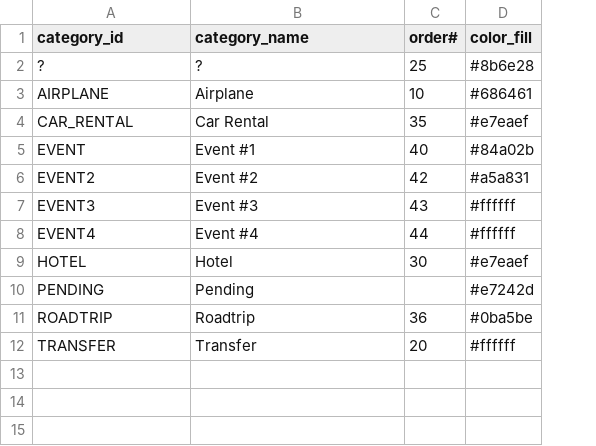
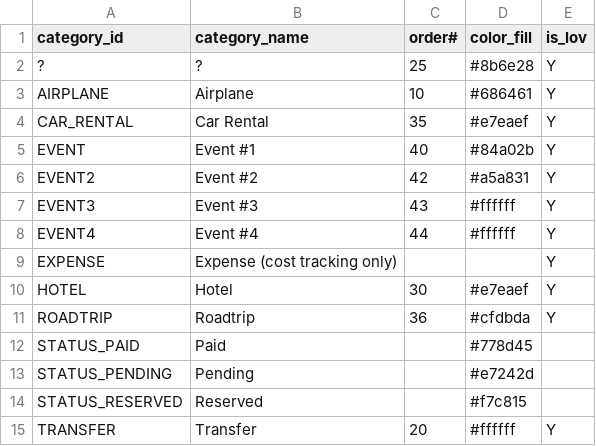
Before and after one commit to jkvetina/TRIPS, a CSV file: database/data/trp_categories.csv, drawn as a sheet; removed rows and columns are numbered as before the commit, all else as after; the diff names each change by its address in the sheet, - before the commit and + after, or states it on an @@ line.

Commit message:
Better LOV for Categories

```diff
--- a/database/data/trp_categories.csv
+++ b/database/data/trp_categories.csv
+column E (is_lov), rows 2-8: all Y; rows 10-11: Y | Y; row 15: Y
+row 9: EXPENSE | Expense (cost tracking only) |  |  | Y
-row 10: PENDING | Pending |  | #e7242d
-D11 (color_fill): #0ba5be
+D11 (color_fill): #cfdbda
+row 12: STATUS_PAID | Paid |  | #778d45
+row 13: STATUS_PENDING | Pending |  | #e7242d
+row 14: STATUS_RESERVED | Reserved |  | #f7c815
```
Also changed, not shown: 9 other files.
